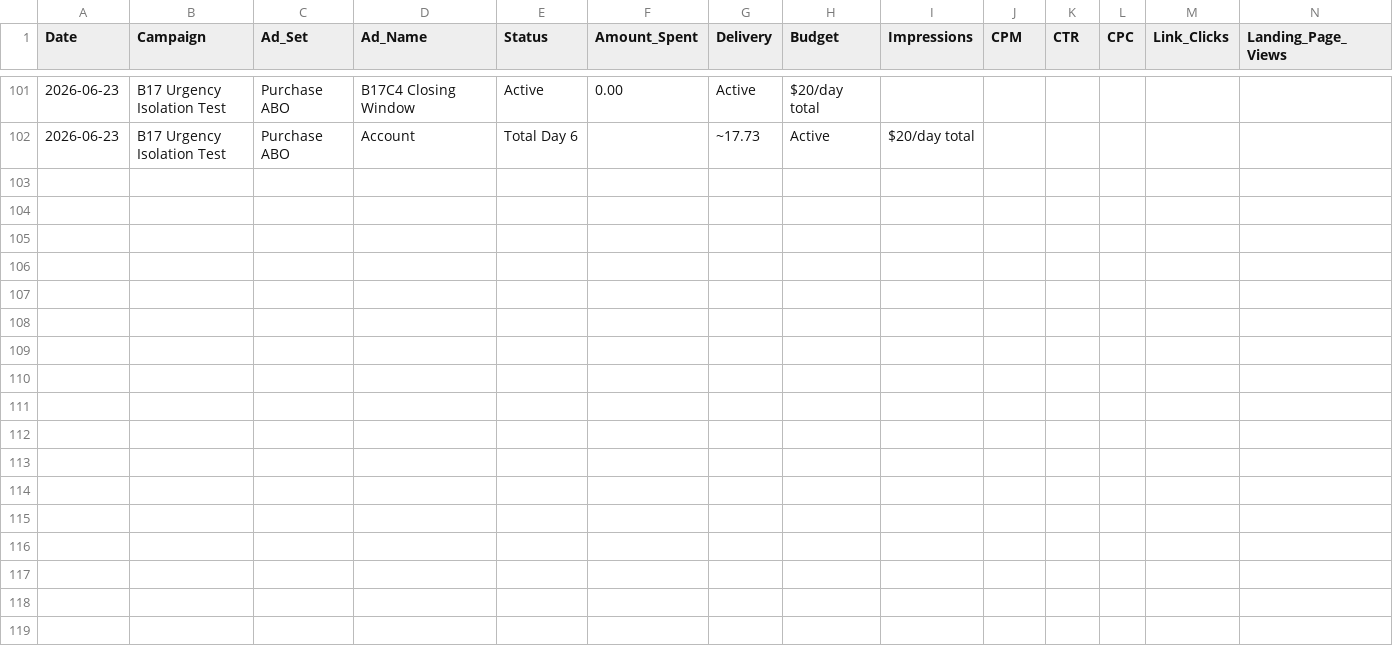
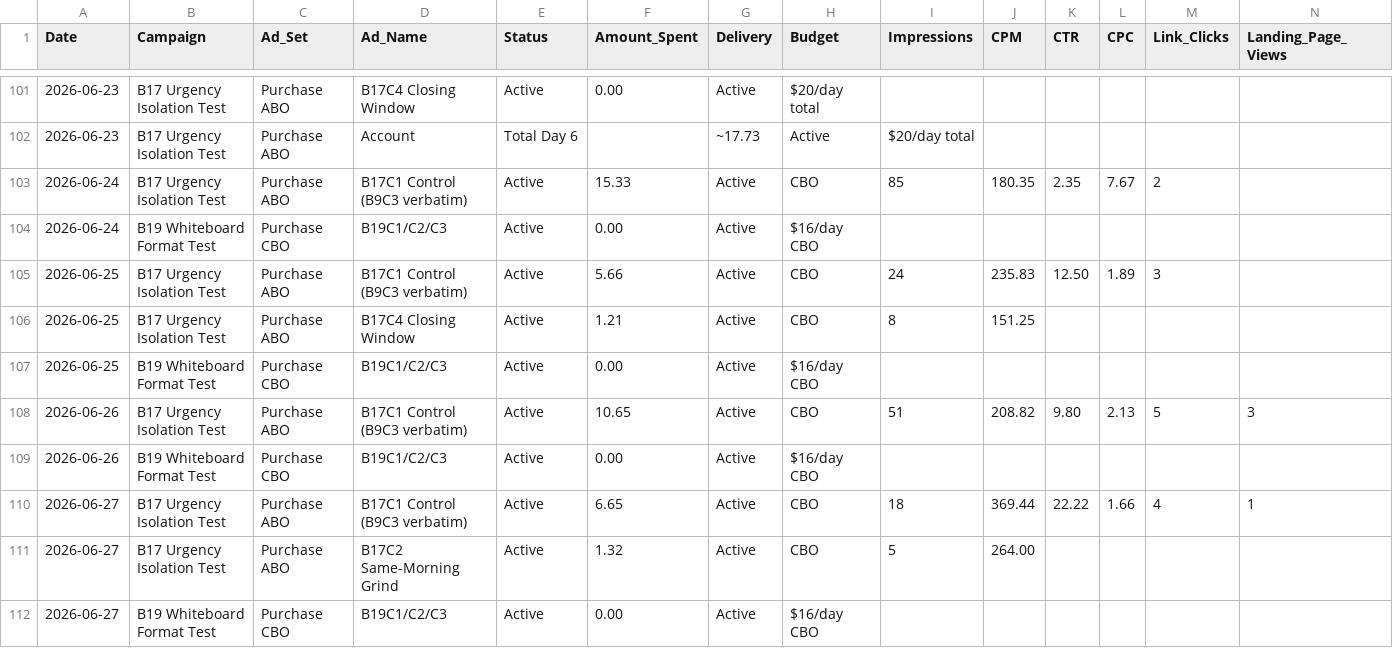
Before and after one commit to nateframe34-hub/CC-Nate, a CSV file: tallow-cream/tracking/Ad_Performance_Tracker.csv, drawn as a sheet; only a part is shown, gaps mark what is left out; rows hold the shown columns only; the diff names each change by its address in the sheet, - before the commit and + after, or states it on an @@ line.

```diff
--- a/tallow-cream/tracking/Ad_Performance_Tracker.csv
+++ b/tallow-cream/tracking/Ad_Performance_Tracker.csv
+row 103: 2026-06-24 | B17 Urgency Isolation Test | Purchase ABO | B17C1 Control (B9C3 verbatim) | Active | 15.33 | Active | CBO | 85 | 180.35 | 2.35 | 7.67 | 2
+row 104: 2026-06-24 | B19 Whiteboard Format Test | Purchase CBO | B19C1/C2/C3 | Active | 0.00 | Active | $16/day CBO
+row 105: 2026-06-25 | B17 Urgency Isolation Test | Purchase ABO | B17C1 Control (B9C3 verbatim) | Active | 5.66 | Active | CBO | 24 | 235.83 | 12.50 | 1.89 | 3
+row 106: 2026-06-25 | B17 Urgency Isolation Test | Purchase ABO | B17C4 Closing Window | Active | 1.21 | Active | CBO | 8 | 151.25
+row 107: 2026-06-25 | B19 Whiteboard Format Test | Purchase CBO | B19C1/C2/C3 | Active | 0.00 | Active | $16/day CBO
+row 108: 2026-06-26 | B17 Urgency Isolation Test | Purchase ABO | B17C1 Control (B9C3 verbatim) | Active | 10.65 | Active | CBO | 51 | 208.82 | 9.80 | 2.13 | 5 | 3
+row 109: 2026-06-26 | B19 Whiteboard Format Test | Purchase CBO | B19C1/C2/C3 | Active | 0.00 | Active | $16/day CBO
+row 110: 2026-06-27 | B17 Urgency Isolation Test | Purchase ABO | B17C1 Control (B9C3 verbatim) | Active | 6.65 | Active | CBO | 18 | 369.44 | 22.22 | 1.66 | 4 | 1
+row 111: 2026-06-27 | B17 Urgency Isolation Test | Purchase ABO | B17C2 Same-Morning Grind | Active | 1.32 | Active | CBO | 5 | 264.00
+row 112: 2026-06-27 | B19 Whiteboard Format Test | Purchase CBO | B19C1/C2/C3 | Active | 0.00 | Active | $16/day CBO
```
Also changed, not shown: 1 other file.
